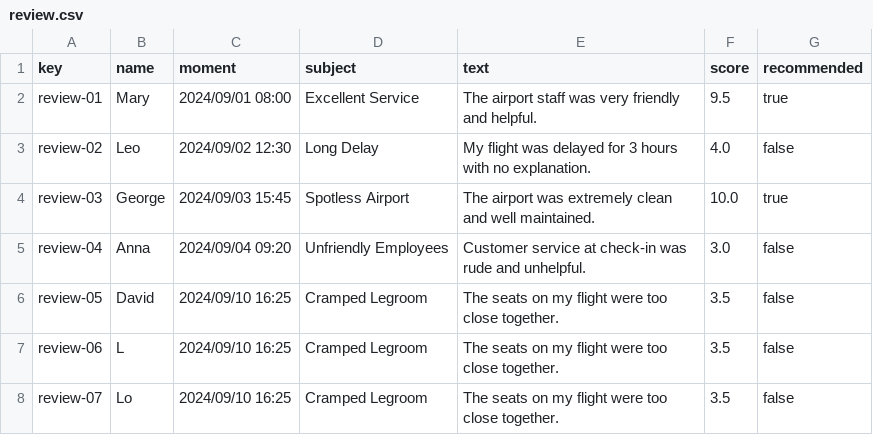
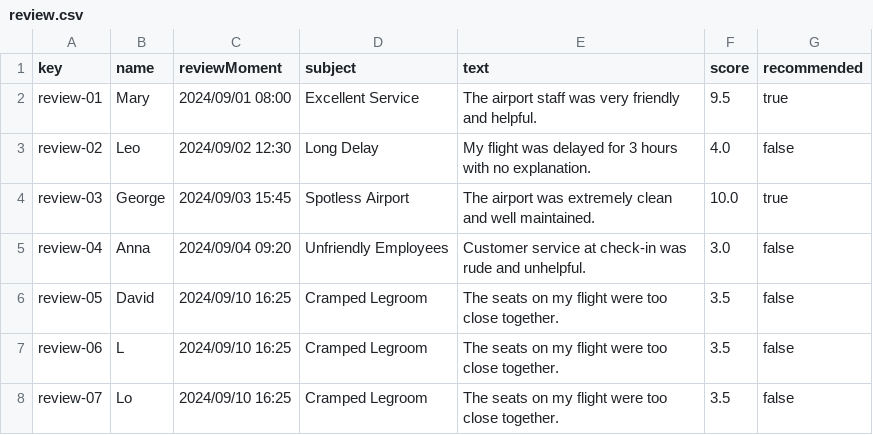
Before and after one commit to DP2-C1-060/Acme-ANS-C2, a CSV file: src/main/resources/WEB-INF/data/sample/review.csv, drawn as a sheet; only a part is shown.

```diff
--- a/src/main/resources/WEB-INF/data/sample/review.csv
+++ b/src/main/resources/WEB-INF/data/sample/review.csv
@@ -1,2 +1,2 @@
-key,name,moment,subject,text,score,recommended
+key,name,reviewMoment,subject,text,score,recommended
 review-01,Mary,2024/09/01 08:00,Excellent Service,The airport staff was very friendly and helpful.,9.5,true
```
Also changed, not shown: src/main/resources/WEB-INF/data/sample/user-account.csv, 3 other files.
